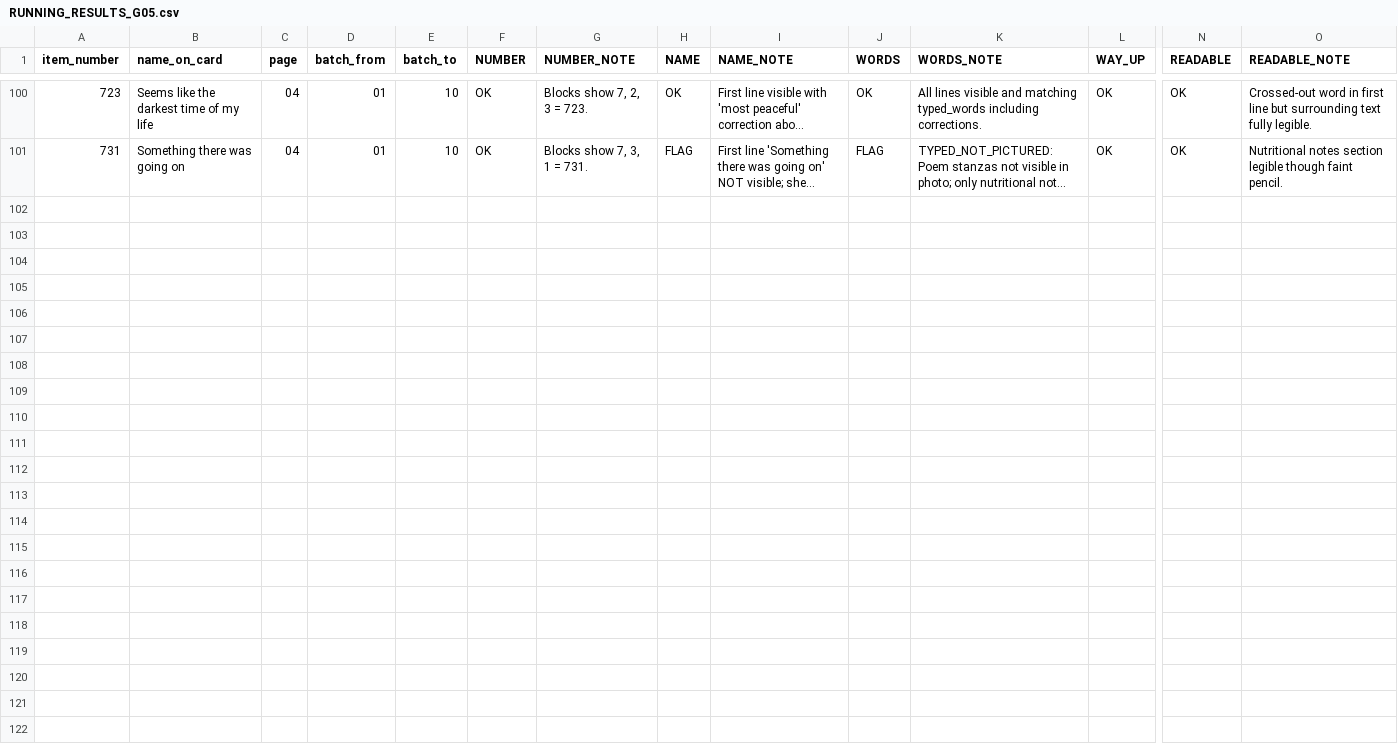
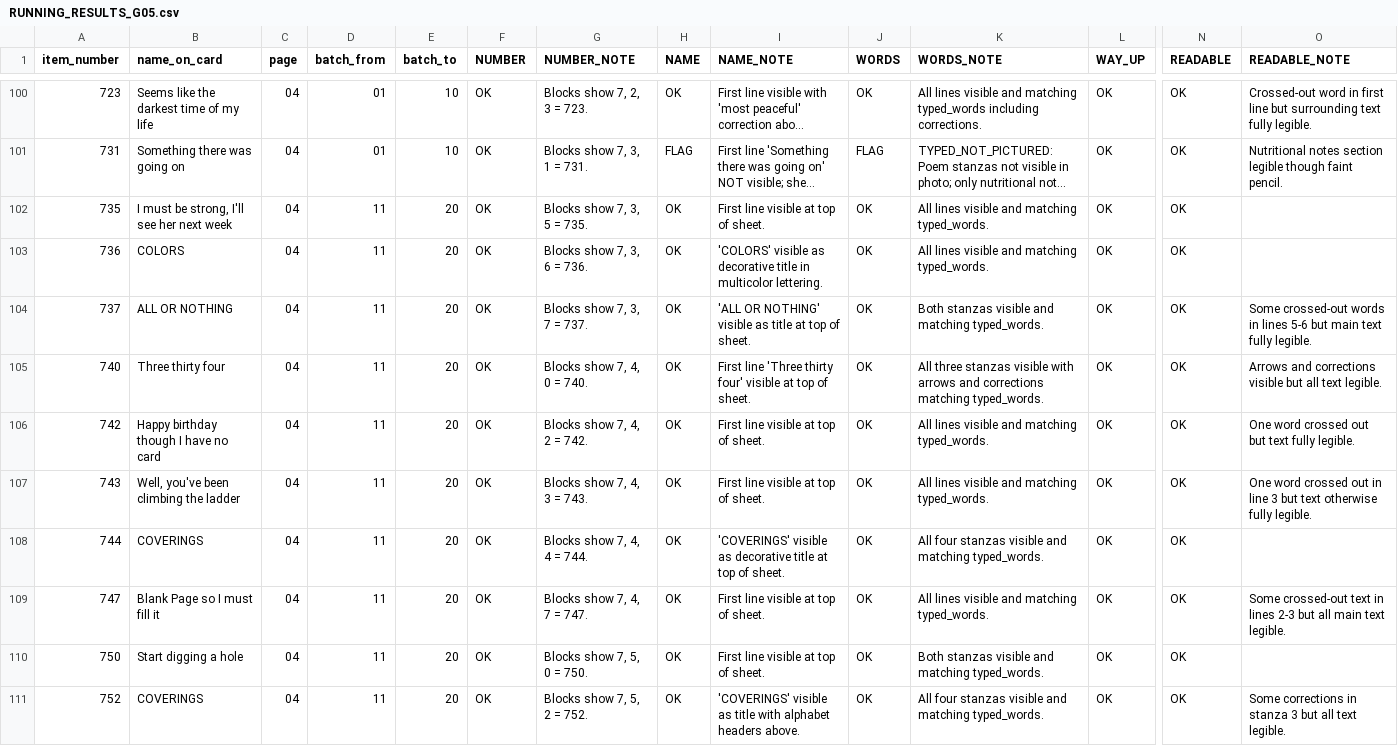
Before and after one commit to collabtunes-dotcom/collabtunes-images, a CSV file: cloud-handoff-20260925/04_RESULTS_READER_A_CLOUD/RUNNING_RESULTS_G05.csv, drawn as a sheet; only a part is shown, gaps mark what is left out; long unchanged cells end in …; rows hold the shown columns only; the diff names each change by its address in the sheet, - before the commit and + after, or states it on an @@ line.

```diff
--- a/cloud-handoff-20260925/04_RESULTS_READER_A_CLOUD/RUNNING_RESULTS_G05.csv
+++ b/cloud-handoff-20260925/04_RESULTS_READER_A_CLOUD/RUNNING_RESULTS_G05.csv
+row 102: 735 | I must be strong, I'll see her next week | 04 | 11 | 20 | OK | Blocks show 7, 3, 5 = 735. | OK | First line visible at top of sheet. | OK | All lines visible and matching typed_words. | OK | OK
+row 103: 736 | COLORS | 04 | 11 | 20 | OK | Blocks show 7, 3, 6 = 736. | OK | 'COLORS' visible as decorative title in multicolor lettering. | OK | All lines visible and matching typed_words. | OK | OK
+row 104: 737 | ALL OR NOTHING | 04 | 11 | 20 | OK | Blocks show 7, 3, 7 = 737. | OK | 'ALL OR NOTHING' visible as title at top of sheet. | OK | Both stanzas visible and matching typed_words. | OK | OK | Some crossed-out words in lines 5-6 but main text fully legible.
+row 105: 740 | Three thirty four | 04 | 11 | 20 | OK | Blocks show 7, 4, 0 = 740. | OK | First line 'Three thirty four' visible at top of sheet. | OK | All three stanzas visible with arrows and corrections matching typed_words. | OK | OK | Arrows and corrections visible but all text legible.
+row 106: 742 | Happy birthday though I have no card | 04 | 11 | 20 | OK | Blocks show 7, 4, 2 = 742. | OK | First line visible at top of sheet. | OK | All lines visible and matching typed_words. | OK | OK | One word crossed out but text fully legible.
+row 107: 743 | Well, you've been climbing the ladder | 04 | 11 | 20 | OK | Blocks show 7, 4, 3 = 743. | OK | First line visible at top of sheet. | OK | All lines visible and matching typed_words. | OK | OK | One word crossed out in line 3 but text otherwise fully legible.
+row 108: 744 | COVERINGS | 04 | 11 | 20 | OK | Blocks show 7, 4, 4 = 744. | OK | 'COVERINGS' visible as decorative title at top of sheet. | OK | All four stanzas visible and matching typed_words. | OK | OK
+row 109: 747 | Blank Page so I must fill it | 04 | 11 | 20 | OK | Blocks show 7, 4, 7 = 747. | OK | First line visible at top of sheet. | OK | All lines visible and matching typed_words. | OK | OK | Some crossed-out text in lines 2-3 but all main text legible.
+row 110: 750 | Start digging a hole | 04 | 11 | 20 | OK | Blocks show 7, 5, 0 = 750. | OK | First line visible at top of sheet. | OK | Both stanzas visible and matching typed_words. | OK | OK
+row 111: 752 | COVERINGS | 04 | 11 | 20 | OK | Blocks show 7, 5, 2 = 752. | OK | 'COVERINGS' visible as title with alphabet headers above. | OK | All four stanzas visible and matching typed_words. | OK | OK | Some corrections in stanza 3 but all text legible.
```
Also changed, not shown: 1 other file.
